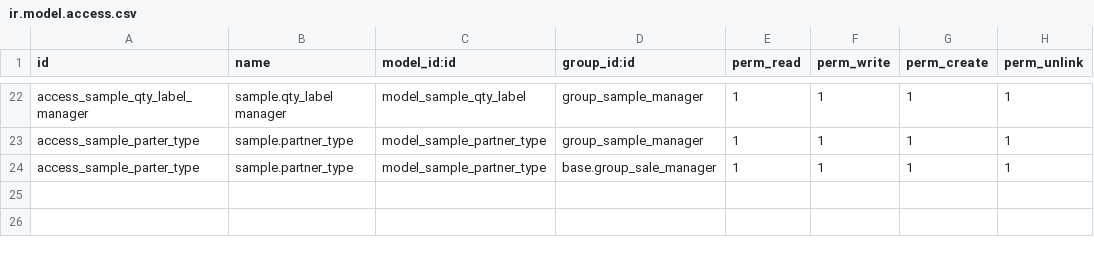
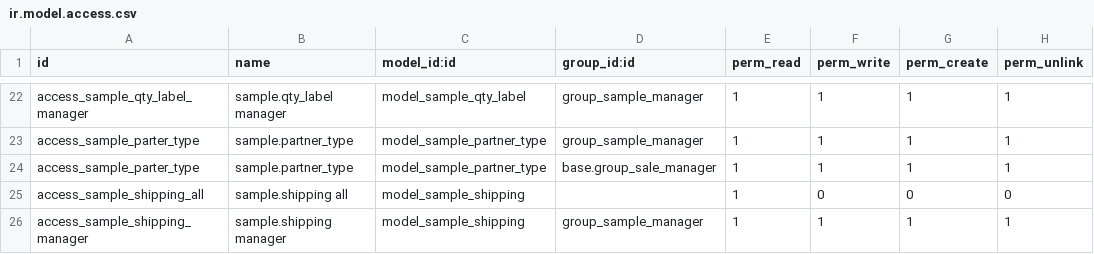
Before and after one commit to ethanfurman/openerp_sample, a CSV file: security/ir.model.access.csv, drawn as a sheet; only a part is shown, gaps mark what is left out.

Commit message:
add shipping table

```diff
--- a/security/ir.model.access.csv
+++ b/security/ir.model.access.csv
@@ -24 +24,3 @@ access_sample_parter_type,sample.partner_type,model_sample_partner_type,group_sa
 access_sample_parter_type,sample.partner_type,model_sample_partner_type,base.group_sale_manager,1,1,1,1
+access_sample_shipping_all,sample.shipping all,model_sample_shipping,,1,0,0,0
+access_sample_shipping_manager,sample.shipping manager,model_sample_shipping,group_sample_manager,1,1,1,1
```
Also changed, not shown: 3 other files.
